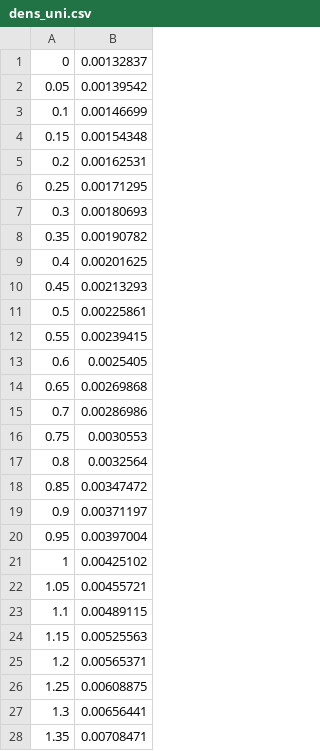
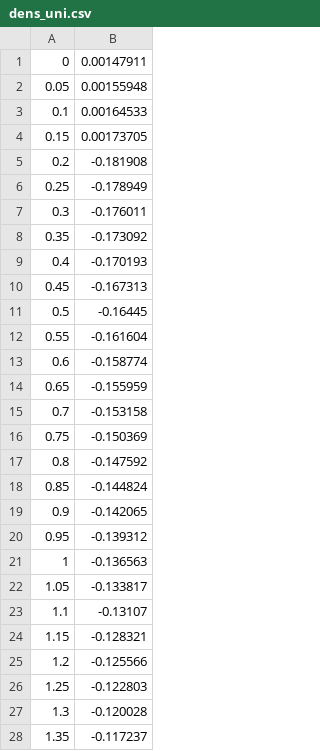
Before and after one commit to bayesmix-dev/bayesmix, a CSV file: resources/dens_uni.csv, drawn as a sheet; only a part is shown; the diff covers the shown part only.

```diff
--- a/resources/dens_uni.csv
+++ b/resources/dens_uni.csv
@@ -1,28 +1,28 @@
-0,0.00132837
-0.05,0.00139542
-0.1,0.00146699
-0.15,0.00154348
-0.2,0.00162531
-0.25,0.00171295
-0.3,0.00180693
-0.35,0.00190782
-0.4,0.00201625
-0.45,0.00213293
-0.5,0.00225861
-0.55,0.00239415
-0.6,0.0025405
-0.65,0.00269868
-0.7,0.00286986
-0.75,0.0030553
-0.8,0.0032564
-0.85,0.00347472
-0.9,0.00371197
-0.95,0.00397004
-1,0.00425102
-1.05,0.00455721
-1.1,0.00489115
-1.15,0.00525563
-1.2,0.00565371
-1.25,0.00608875
-1.3,0.00656441
-1.35,0.00708471
+0,0.00147911
+0.05,0.00155948
+0.1,0.00164533
+0.15,0.00173705
+0.2,-0.181908
+0.25,-0.178949
+0.3,-0.176011
+0.35,-0.173092
+0.4,-0.170193
+0.45,-0.167313
+0.5,-0.16445
+0.55,-0.161604
+0.6,-0.158774
+0.65,-0.155959
+0.7,-0.153158
+0.75,-0.150369
+0.8,-0.147592
+0.85,-0.144824
+0.9,-0.142065
+0.95,-0.139312
+1,-0.136563
+1.05,-0.133817
+1.1,-0.13107
+1.15,-0.128321
+1.2,-0.125566
+1.25,-0.122803
+1.3,-0.120028
+1.35,-0.117237
```
Also changed, not shown: 172 edited cells elsewhere in this file, resources/clust_uni.csv, 1 other file.
